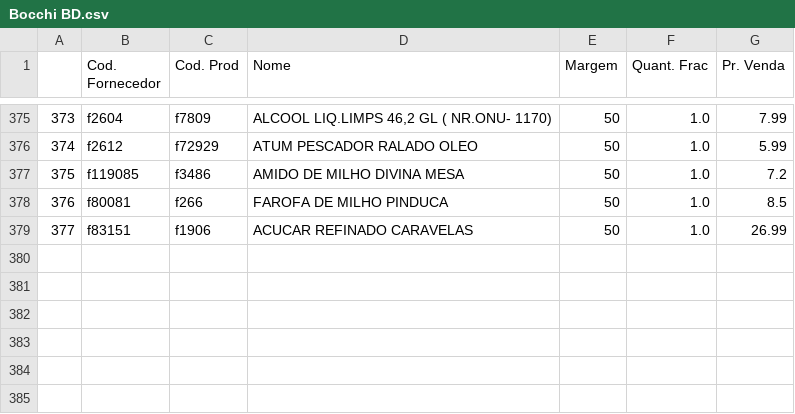
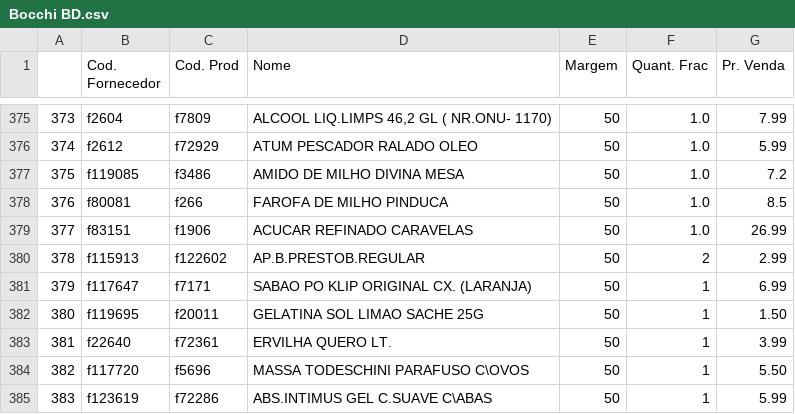
Before and after one commit to I3run01/PY-Auto-Preco-V2, a CSV file: Bocchi BD.csv, drawn as a sheet; only a part is shown, gaps mark what is left out.

```diff
--- a/Bocchi BD.csv
+++ b/Bocchi BD.csv
@@ -379 +379,7 @@
 377,f83151,f1906,ACUCAR REFINADO CARAVELAS,50,1.0,26.99
+378,f115913,f122602,AP.B.PRESTOB.REGULAR,50,2,2.99
+379,f117647,f7171,SABAO PO KLIP ORIGINAL CX. (LARANJA),50,1,6.99
+380,f119695,f20011,GELATINA SOL LIMAO SACHE 25G,50,1,1.50
+381,f22640,f72361,ERVILHA QUERO LT.,50,1,3.99
+382,f117720,f5696,MASSA TODESCHINI PARAFUSO C\OVOS,50,1,5.50
+383,f123619,f72286,ABS.INTIMUS GEL C.SUAVE C\ABAS,50,1,5.99
```
